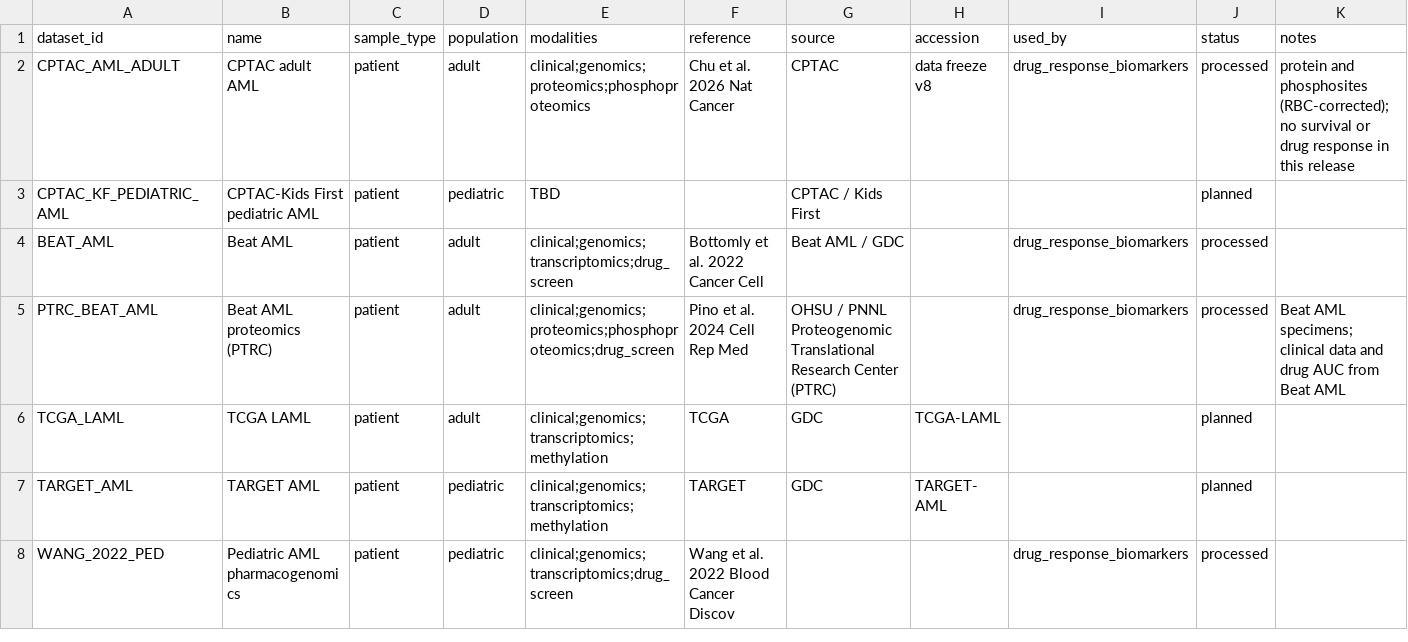
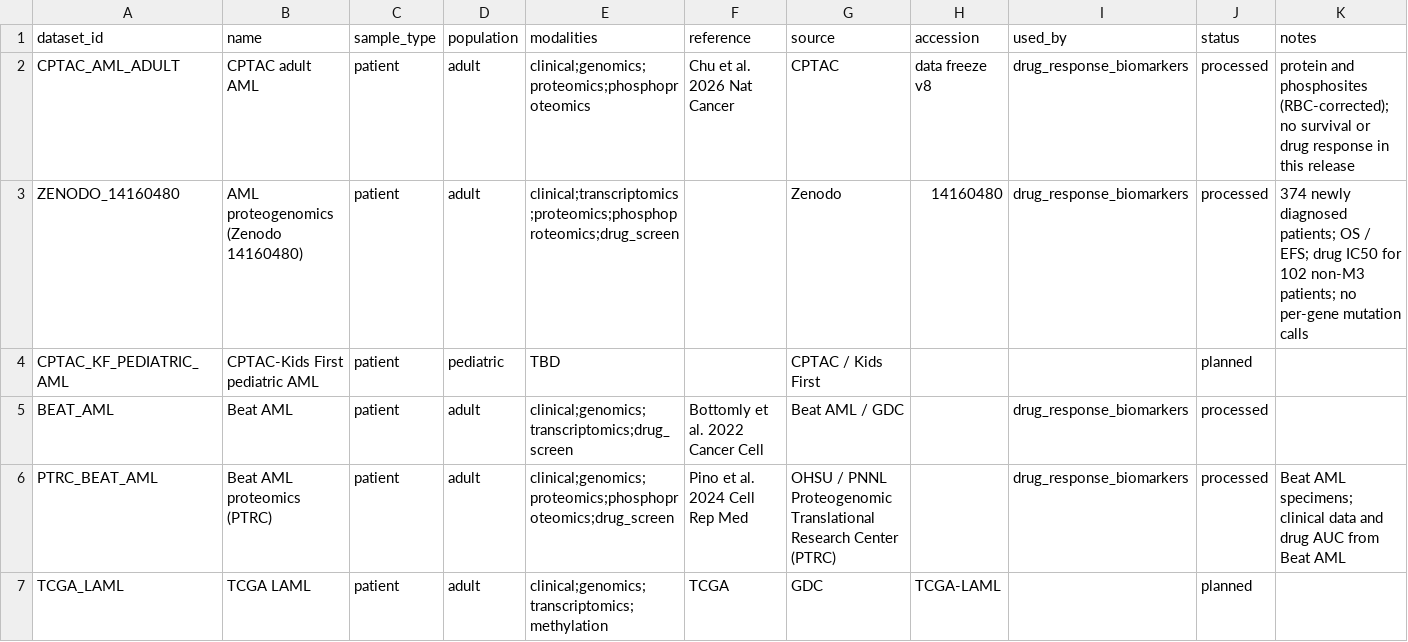
Before and after one commit to 2026-NCI-Data-Jamboree/AML_data_processing, a TSV file: catalog/datasets.tsv, drawn as a sheet; only a part is shown; the shorter side is filled out with more unchanged rows.

Commit message:
add another adult AML proteogenomic cohort

```diff
--- a/catalog/datasets.tsv
+++ b/catalog/datasets.tsv
@@ -2,2 +2,3 @@ dataset_id	name	sample_type	population	modalities	reference	source	accession	use
 CPTAC_AML_ADULT	CPTAC adult AML	patient	adult	clinical;genomics;proteomics;phosphoproteomics	Chu et al. 2026 Nat Cancer	CPTAC	data freeze v8	drug_response_biomarkers	processed	protein and phosphosites (RBC-corrected); no survival or drug response in this release
+ZENODO_14160480	AML proteogenomics (Zenodo 14160480)	patient	adult	clinical;transcriptomics;proteomics;phosphoproteomics;drug_screen		Zenodo	14160480	drug_response_biomarkers	processed	374 newly diagnosed patients; OS / EFS; drug IC50 for 102 non-M3 patients; no per-gene mutation calls
 CPTAC_KF_PEDIATRIC_AML	CPTAC-Kids First pediatric AML	patient	pediatric	TBD		CPTAC / Kids First			planned	
```
Also changed, not shown: dataset_sources.tsv, 3 other files.
